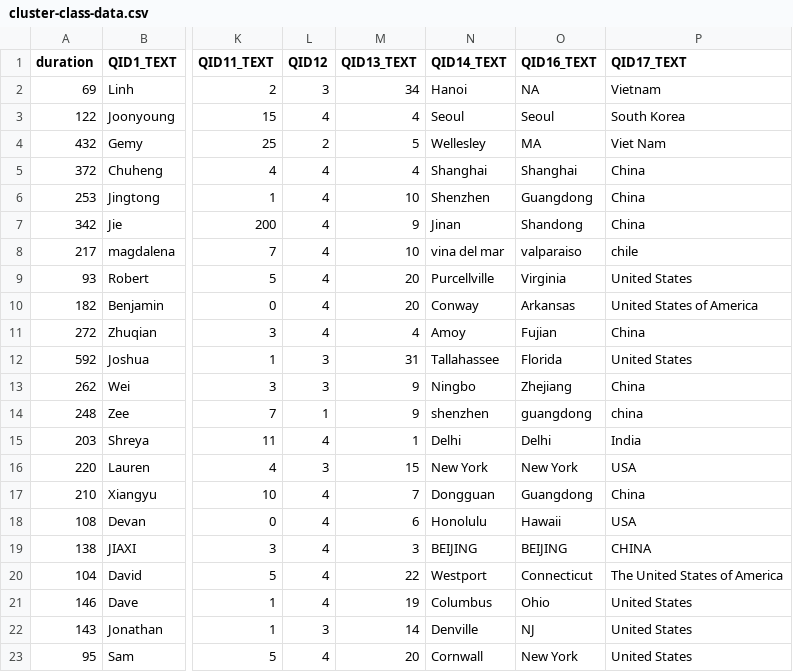
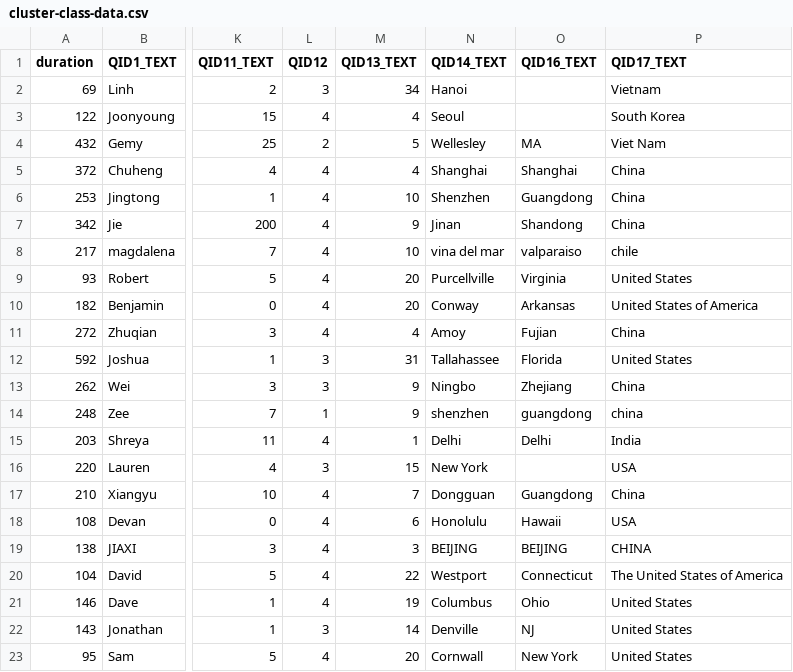
Before and after one commit to core-methods-in-edm/assignment3, a CSV file: cluster-class-data.csv, drawn as a sheet; only a part is shown, gaps mark what is left out; the diff names each change by its address in the sheet, - before the commit and + after, or states it on an @@ line.

Commit message:
Modify assignment 3: 1. use ggmap instead of uploading csv of lat-lon 2. use ggtheme to plot the cluster on a world map

```diff
--- a/cluster-class-data.csv
+++ b/cluster-class-data.csv
-O2 (QID16_TEXT): NA
+O2 (QID16_TEXT): (empty)
-O3 (QID16_TEXT): Seoul
+O3 (QID16_TEXT): (empty)
-O16 (QID16_TEXT): New York
+O16 (QID16_TEXT): (empty)
```
Also changed, not shown: 10 other files.
